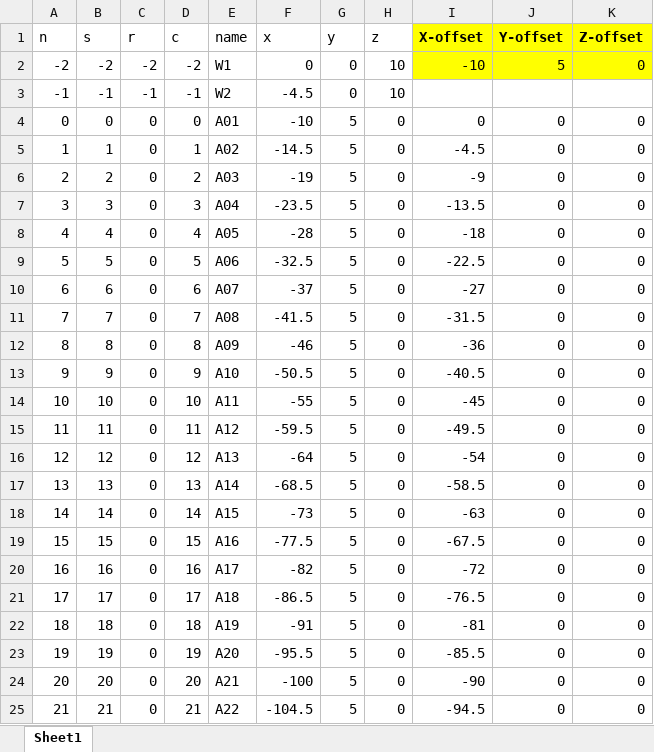
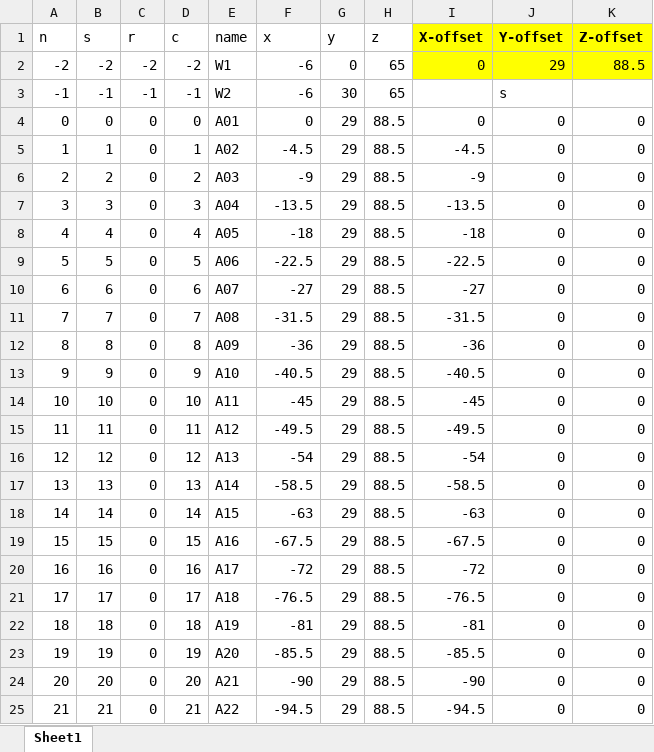
Before and after one commit to FordyceLab/AcqPack, an Excel workbook: platemaps/test.xlsx, sheet Sheet1, drawn as a sheet; only a part is shown; values as stored, in another font and other column widths than the file's, no borders; the diff covers the shown part only; the diff names each change by its address in the sheet, - before the commit and + after, or states it on an @@ line.

Commit message:
excel

```diff
--- a/platemaps/test.xlsx (sheet Sheet1)
+++ b/platemaps/test.xlsx (sheet Sheet1)
-F2 (x): 0
+F2 (x): -6
-H2:H3 (z): 10
+H2:H3 (z): 65
-I2 (X-offset): -10
+I2 (X-offset): 0
-J2 (Y-offset): 5
+J2 (Y-offset): 29
-K2 (Z-offset): 0
+K2 (Z-offset): 88.5
-F3 (x): -4.5
+F3 (x): -6
-G3 (y): 0
+G3 (y): 30
-J3 (Y-offset): (empty)
+J3 (Y-offset): s
-F4 (x): -10
+F4 (x): 0
-G4:G25 (y): 5
+G4:G25 (y): 29
-H4:H25 (z): 0
+H4:H25 (z): 88.5
-F5 (x): -14.5
+F5 (x): -4.5
-F6 (x): -19
+F6 (x): -9
-F7 (x): -23.5
+F7 (x): -13.5
-F8 (x): -28
+F8 (x): -18
-F9 (x): -32.5
+F9 (x): -22.5
-F10 (x): -37
+F10 (x): -27
-F11 (x): -41.5
+F11 (x): -31.5
-F12 (x): -46
+F12 (x): -36
-F13 (x): -50.5
+F13 (x): -40.5
-F14 (x): -55
+F14 (x): -45
-F15 (x): -59.5
+F15 (x): -49.5
-F16 (x): -64
+F16 (x): -54
-F17 (x): -68.5
+F17 (x): -58.5
-F18 (x): -73
+F18 (x): -63
-F19 (x): -77.5
+F19 (x): -67.5
-F20 (x): -82
+F20 (x): -72
-F21 (x): -86.5
+F21 (x): -76.5
-F22 (x): -91
+F22 (x): -81
-F23 (x): -95.5
+F23 (x): -85.5
-F24 (x): -100
+F24 (x): -90
-F25 (x): -104.5
+F25 (x): -94.5
```
Also changed, not shown: 1086 edited cells elsewhere in this sheet.
